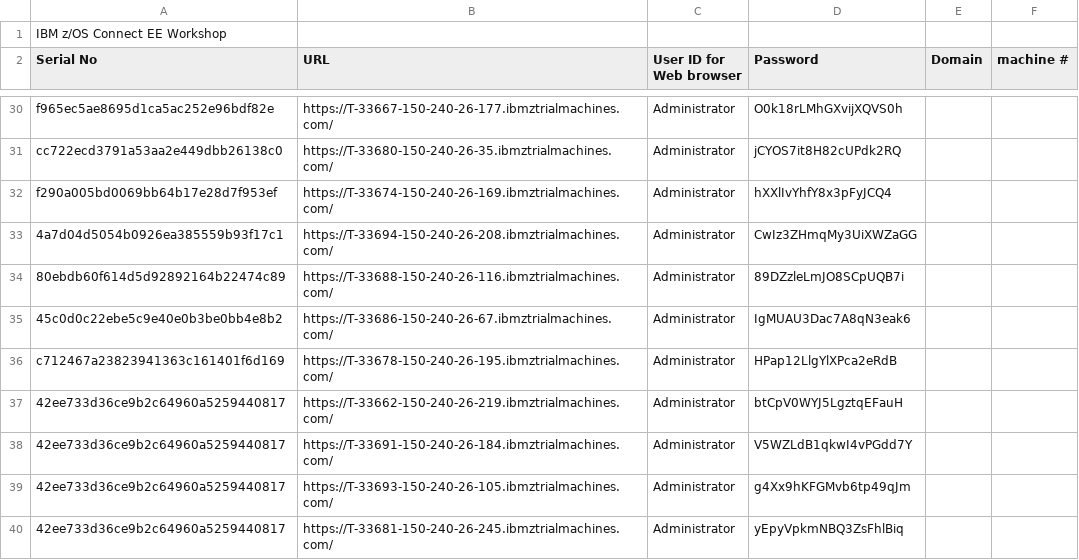
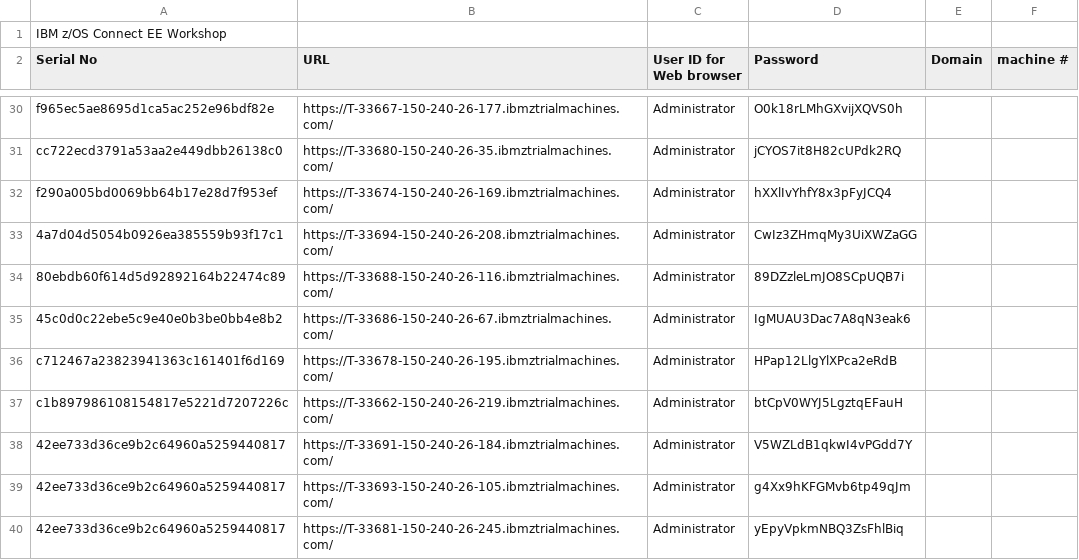
Before and after one commit to emitchj/WSC-zVA-Registation, a CSV file: labs.csv, drawn as a sheet; only a part is shown, gaps mark what is left out.

Commit message:
Add files via upload

```diff
--- a/labs.csv
+++ b/labs.csv
@@ -36,3 +36,3 @@ f290a005bd0069bb64b17e28d7f953ef,https://T-33674-150-240-26-169.ibmztrialmachine
 c712467a23823941363c161401f6d169,https://T-33678-150-240-26-195.ibmztrialmachines.com/,Administrator,HPap12LlgYlXPca2eRdB,,
-42ee733d36ce9b2c64960a5259440817,https://T-33662-150-240-26-219.ibmztrialmachines.com/,Administrator,btCpV0WYJ5LgztqEFauH,,
+c1b897986108154817e5221d7207226c,https://T-33662-150-240-26-219.ibmztrialmachines.com/,Administrator,btCpV0WYJ5LgztqEFauH,,
 42ee733d36ce9b2c64960a5259440817,https://T-33691-150-240-26-184.ibmztrialmachines.com/,Administrator,V5WZLdB1qkwI4vPGdd7Y,,
```
